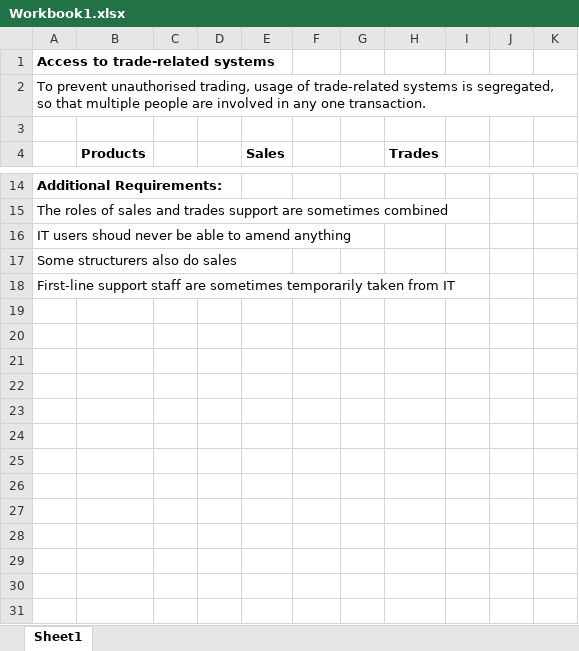
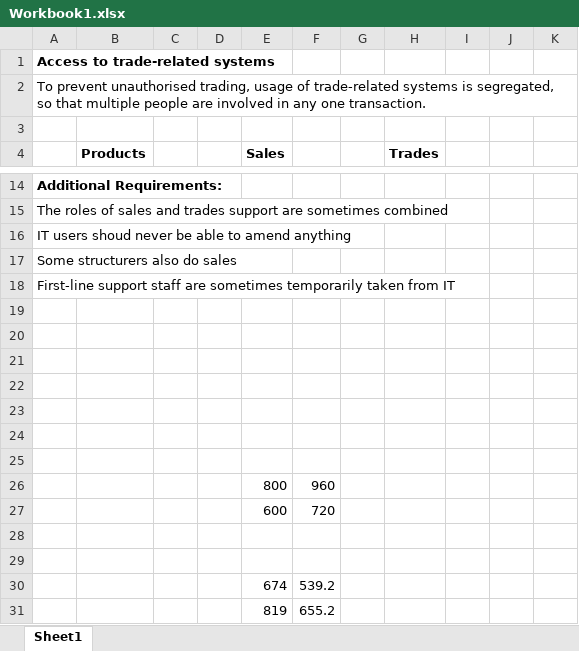
Before and after one commit to agmenc/Pettswood, an Excel workbook: notes/ScalaDays/Workbook1.xlsx, sheet Sheet1, drawn as a sheet; only a part is shown, gaps mark what is left out; values as stored, in another font and other column widths than the file's, no borders; the diff names each change by its address in the sheet, - before the commit and + after, or states it on an @@ line.

```diff
--- a/notes/ScalaDays/Workbook1.xlsx (sheet Sheet1)
+++ b/notes/ScalaDays/Workbook1.xlsx (sheet Sheet1)
+row 19: (empty)
+row 20: (empty)
+row 21: (empty)
+row 22: (empty)
+row 23: (empty)
+row 24: (empty)
+row 25: (empty)
+row 26:  |  |  |  | 800 | 960
+row 27:  |  |  |  | 600 | 720
+row 28: (empty)
+row 29: (empty)
+row 30:  |  |  |  | 674 | 539.2
+row 31:  |  |  |  | 819 | 655.2
```
Also changed, not shown: 1 other file.
